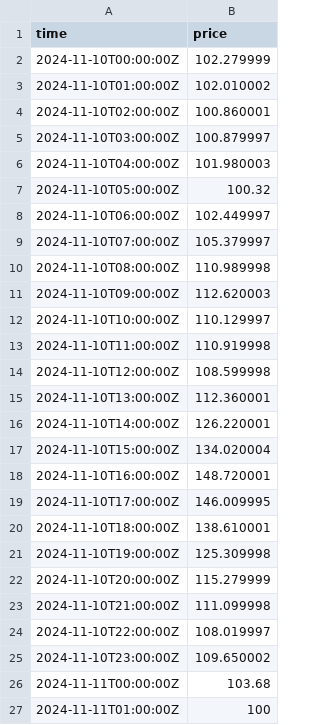
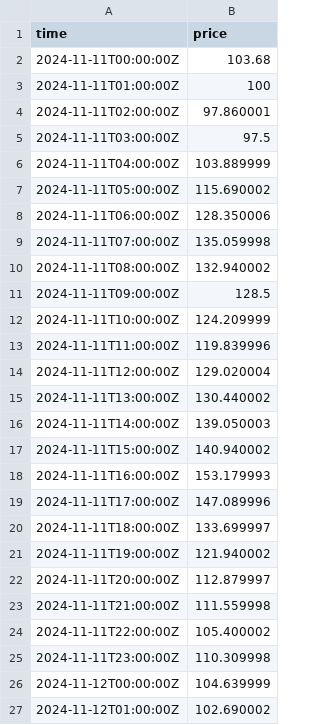
Before and after one commit to tallerzalan/dk1-pipelines, a CSV file: price/live/prices_dk1_live.csv, drawn as a sheet; only a part is shown; the shorter side is filled out with more unchanged rows; the diff covers the shown part only.

```diff
--- a/price/live/prices_dk1_live.csv
+++ b/price/live/prices_dk1_live.csv
@@ -1,26 +1,2 @@
 time,price
-2024-11-10T00:00:00Z,102.279999
-2024-11-10T01:00:00Z,102.010002
-2024-11-10T02:00:00Z,100.860001
-2024-11-10T03:00:00Z,100.879997
-2024-11-10T04:00:00Z,101.980003
-2024-11-10T05:00:00Z,100.32
-2024-11-10T06:00:00Z,102.449997
-2024-11-10T07:00:00Z,105.379997
-2024-11-10T08:00:00Z,110.989998
-2024-11-10T09:00:00Z,112.620003
-2024-11-10T10:00:00Z,110.129997
-2024-11-10T11:00:00Z,110.919998
-2024-11-10T12:00:00Z,108.599998
-2024-11-10T13:00:00Z,112.360001
-2024-11-10T14:00:00Z,126.220001
-2024-11-10T15:00:00Z,134.020004
-2024-11-10T16:00:00Z,148.720001
-2024-11-10T17:00:00Z,146.009995
-2024-11-10T18:00:00Z,138.610001
-2024-11-10T19:00:00Z,125.309998
-2024-11-10T20:00:00Z,115.279999
-2024-11-10T21:00:00Z,111.099998
-2024-11-10T22:00:00Z,108.019997
-2024-11-10T23:00:00Z,109.650002
 2024-11-11T00:00:00Z,103.68
```
Also changed, not shown: 24 added rows and 1 edited cell elsewhere in this file, price/forecasts/forecasts_live.csv, price/forecasts/forecasts_python.csv, 19 other files.
